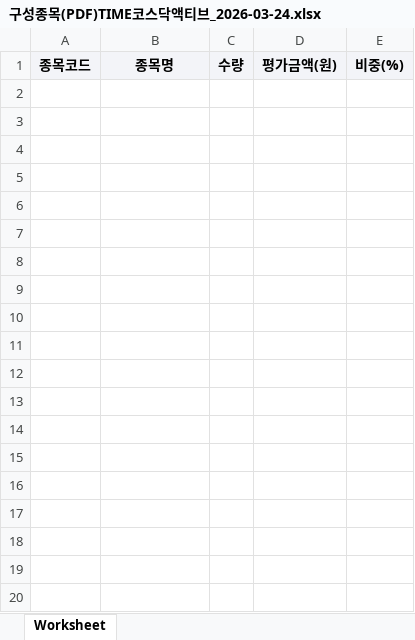
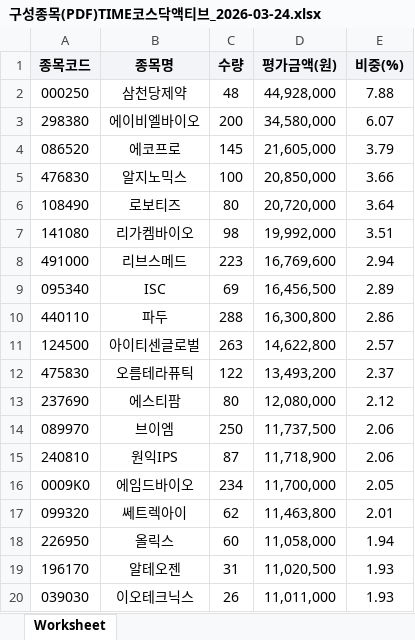
Before and after one commit to carreras74/ETF_Auto_Bot, an Excel workbook: 구성종목(PDF)TIME코스닥액티브_2026-03-24.xlsx, sheet Worksheet, drawn as a sheet; only a part is shown; values as stored, in another font and other column widths than the file's, no borders; the diff covers the shown part only; the diff names each change by its address in the sheet, - before the commit and + after, or states it on an @@ line.

```diff
--- a/구성종목(PDF)TIME코스닥액티브_2026-03-24.xlsx (sheet Worksheet)
+++ b/구성종목(PDF)TIME코스닥액티브_2026-03-24.xlsx (sheet Worksheet)
+row 2: 000250 | 삼천당제약 | 48 | 44,928,000 | 7.88
+row 3: 298380 | 에이비엘바이오 | 200 | 34,580,000 | 6.07
+row 4: 086520 | 에코프로 | 145 | 21,605,000 | 3.79
+row 5: 476830 | 알지노믹스 | 100 | 20,850,000 | 3.66
+row 6: 108490 | 로보티즈 | 80 | 20,720,000 | 3.64
+row 7: 141080 | 리가켐바이오 | 98 | 19,992,000 | 3.51
+row 8: 491000 | 리브스메드 | 223 | 16,769,600 | 2.94
+row 9: 095340 | ISC | 69 | 16,456,500 | 2.89
+row 10: 440110 | 파두 | 288 | 16,300,800 | 2.86
+row 11: 124500 | 아이티센글로벌 | 263 | 14,622,800 | 2.57
+row 12: 475830 | 오름테라퓨틱 | 122 | 13,493,200 | 2.37
+row 13: 237690 | 에스티팜 | 80 | 12,080,000 | 2.12
+row 14: 089970 | 브이엠 | 250 | 11,737,500 | 2.06
+row 15: 240810 | 원익IPS | 87 | 11,718,900 | 2.06
+row 16: 0009K0 | 에임드바이오 | 234 | 11,700,000 | 2.05
+row 17: 099320 | 쎄트렉아이 | 62 | 11,463,800 | 2.01
+row 18: 226950 | 올릭스 | 60 | 11,058,000 | 1.94
+row 19: 196170 | 알테오젠 | 31 | 11,020,500 | 1.93
+row 20: 039030 | 이오테크닉스 | 26 | 11,011,000 | 1.93
```
Also changed, not shown: 44 added rows elsewhere in this sheet, 구성종목(PDF)TIME바이오액티브_2026-03-24.xlsx, 구성종목(PDF)TIME밸류업액티브_2026-03-24.xlsx, 13 other files.
